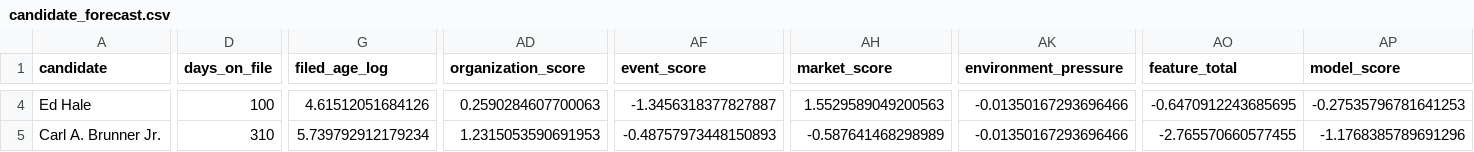
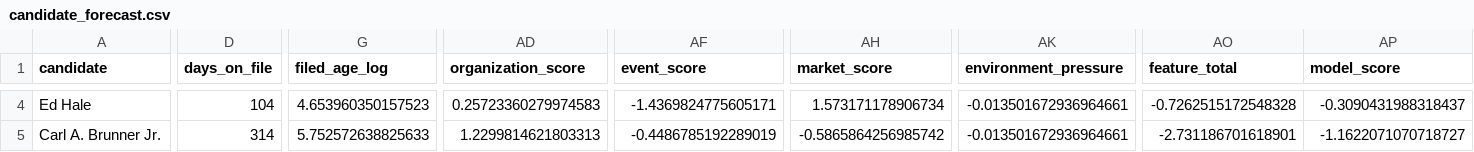
Before and after one commit to snailpop1/2026-Maryland-Governor-Nominee, a CSV file: data/processed/candidate_forecast.csv, drawn as a sheet; only a part is shown, gaps mark what is left out; the diff covers the shown part only; the diff names each change by its address in the sheet, - before the commit and + after, or states it on an @@ line.

```diff
--- a/data/processed/candidate_forecast.csv
+++ b/data/processed/candidate_forecast.csv
-D4 (days_on_file): 100
+D4 (days_on_file): 104
-G4 (filed_age_log): 4.61512051684126
+G4 (filed_age_log): 4.653960350157523
-AD4 (organization_score): 0.2590284607700063
+AD4 (organization_score): 0.25723360279974583
-AF4 (event_score): -1.3456318377827887
+AF4 (event_score): -1.4369824775605171
-AH4 (market_score): 1.5529589049200563
+AH4 (market_score): 1.573171178906734
-AK4:AK5 (environment_pressure): -0.01350167293696466
+AK4:AK5 (environment_pressure): -0.013501672936964661
-AO4 (feature_total): -0.6470912243685695
+AO4 (feature_total): -0.7262515172548328
-AP4 (model_score): -0.27535796781641253
+AP4 (model_score): -0.3090431988318437
-D5 (days_on_file): 310
+D5 (days_on_file): 314
-G5 (filed_age_log): 5.739792912179234
+G5 (filed_age_log): 5.752572638825633
-AD5 (organization_score): 1.2315053590691953
+AD5 (organization_score): 1.2299814621803313
-AF5 (event_score): -0.48757973448150893
+AF5 (event_score): -0.4486785192289019
-AH5 (market_score): -0.587641468298989
+AH5 (market_score): -0.5865864256985742
-AO5 (feature_total): -2.765570660577455
+AO5 (feature_total): -2.731186701618901
-AP5 (model_score): -1.1768385789691296
+AP5 (model_score): -1.1622071070718727
```
Also changed, not shown: 177 edited cells elsewhere in this file, data/processed/election_admin.csv, data/processed/events.csv, 48 other files.
